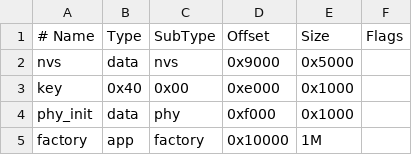
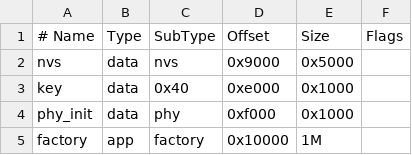
Before and after one commit to N0madical/HayStacker, a CSV file: App/FindMyIntegration/ESP32Hibernate5min/partitions.csv, drawn as a sheet.

```diff
--- a/App/FindMyIntegration/ESP32Hibernate5min/partitions.csv
+++ b/App/FindMyIntegration/ESP32Hibernate5min/partitions.csv
@@ -2,3 +2,3 @@
 nvs,      data, nvs,     0x9000,  0x5000,
-key,      0x40, 0x00,    0xe000,  0x1000,
+key,      data, 0x40,    0xe000,  0x1000,
 phy_init, data, phy,     0xf000,  0x1000,
```
Also changed, not shown: 6 other files.
